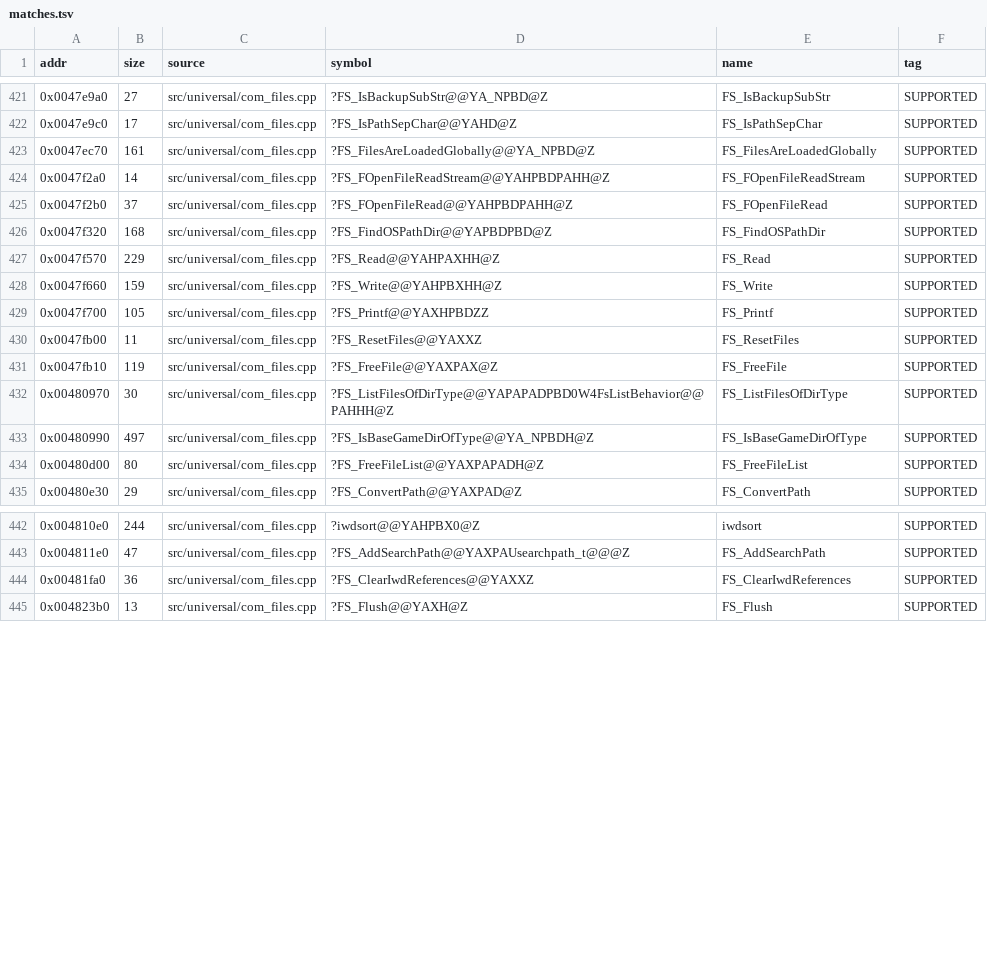
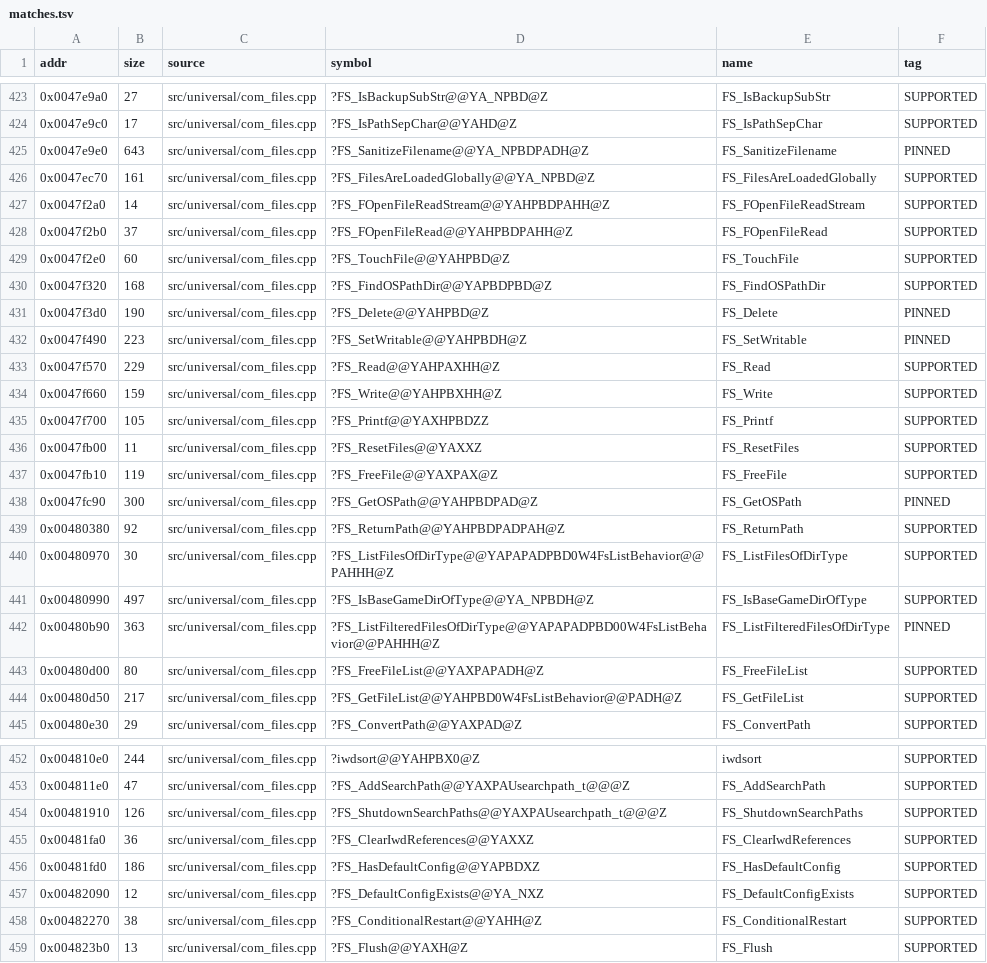
Before and after one commit to nawaftahir/cod2_wip, a TSV file: ledger/matches.tsv, drawn as a sheet; only a part is shown, gaps mark what is left out; the diff covers the shown part only.

Commit message:
com_files: match 14 functions (+2715 B, 980/980 gate)

```diff
--- a/ledger/matches.tsv
+++ b/ledger/matches.tsv
@@ -422,2 +424,3 @@ addr	size	source	symbol	name	tag
 0x0047e9c0	17	src/universal/com_files.cpp	?FS_IsPathSepChar@@YAHD@Z	FS_IsPathSepChar	SUPPORTED
+0x0047e9e0	643	src/universal/com_files.cpp	?FS_SanitizeFilename@@YA_NPBDPADH@Z	FS_SanitizeFilename	PINNED
 0x0047ec70	161	src/universal/com_files.cpp	?FS_FilesAreLoadedGlobally@@YA_NPBD@Z	FS_FilesAreLoadedGlobally	SUPPORTED
@@ -425,3 +428,6 @@ addr	size	source	symbol	name	tag
 0x0047f2b0	37	src/universal/com_files.cpp	?FS_FOpenFileRead@@YAHPBDPAHH@Z	FS_FOpenFileRead	SUPPORTED
+0x0047f2e0	60	src/universal/com_files.cpp	?FS_TouchFile@@YAHPBD@Z	FS_TouchFile	SUPPORTED
 0x0047f320	168	src/universal/com_files.cpp	?FS_FindOSPathDir@@YAPBDPBD@Z	FS_FindOSPathDir	SUPPORTED
+0x0047f3d0	190	src/universal/com_files.cpp	?FS_Delete@@YAHPBD@Z	FS_Delete	PINNED
+0x0047f490	223	src/universal/com_files.cpp	?FS_SetWritable@@YAHPBDH@Z	FS_SetWritable	PINNED
 0x0047f570	229	src/universal/com_files.cpp	?FS_Read@@YAHPAXHH@Z	FS_Read	SUPPORTED
@@ -431,5 +437,9 @@ addr	size	source	symbol	name	tag
 0x0047fb10	119	src/universal/com_files.cpp	?FS_FreeFile@@YAXPAX@Z	FS_FreeFile	SUPPORTED
+0x0047fc90	300	src/universal/com_files.cpp	?FS_GetOSPath@@YAHPBDPAD@Z	FS_GetOSPath	PINNED
+0x00480380	92	src/universal/com_files.cpp	?FS_ReturnPath@@YAHPBDPADPAH@Z	FS_ReturnPath	SUPPORTED
 0x00480970	30	src/universal/com_files.cpp	?FS_ListFilesOfDirType@@YAPAPADPBD0W4FsListBehavior@@PAHHH@Z	FS_ListFilesOfDirType	SUPPORTED
 0x00480990	497	src/universal/com_files.cpp	?FS_IsBaseGameDirOfType@@YA_NPBDH@Z	FS_IsBaseGameDirOfType	SUPPORTED
+0x00480b90	363	src/universal/com_files.cpp	?FS_ListFilteredFilesOfDirType@@YAPAPADPBD00W4FsListBehavior@@PAHHH@Z	FS_ListFilteredFilesOfDirType	PINNED
 0x00480d00	80	src/universal/com_files.cpp	?FS_FreeFileList@@YAXPAPADH@Z	FS_FreeFileList	SUPPORTED
+0x00480d50	217	src/universal/com_files.cpp	?FS_GetFileList@@YAHPBD0W4FsListBehavior@@PADH@Z	FS_GetFileList	SUPPORTED
 0x00480e30	29	src/universal/com_files.cpp	?FS_ConvertPath@@YAXPAD@Z	FS_ConvertPath	SUPPORTED
@@ -443,3 +453,7 @@ addr	size	source	symbol	name	tag
 0x004811e0	47	src/universal/com_files.cpp	?FS_AddSearchPath@@YAXPAUsearchpath_t@@@Z	FS_AddSearchPath	SUPPORTED
+0x00481910	126	src/universal/com_files.cpp	?FS_ShutdownSearchPaths@@YAXPAUsearchpath_t@@@Z	FS_ShutdownSearchPaths	SUPPORTED
 0x00481fa0	36	src/universal/com_files.cpp	?FS_ClearIwdReferences@@YAXXZ	FS_ClearIwdReferences	SUPPORTED
+0x00481fd0	186	src/universal/com_files.cpp	?FS_HasDefaultConfig@@YAPBDXZ	FS_HasDefaultConfig	SUPPORTED
+0x00482090	12	src/universal/com_files.cpp	?FS_DefaultConfigExists@@YA_NXZ	FS_DefaultConfigExists	SUPPORTED
+0x00482270	38	src/universal/com_files.cpp	?FS_ConditionalRestart@@YAHH@Z	FS_ConditionalRestart	SUPPORTED
 0x004823b0	13	src/universal/com_files.cpp	?FS_Flush@@YAXH@Z	FS_Flush	SUPPORTED
```
Also changed, not shown: 2 added rows elsewhere in this file, 2 other files.
